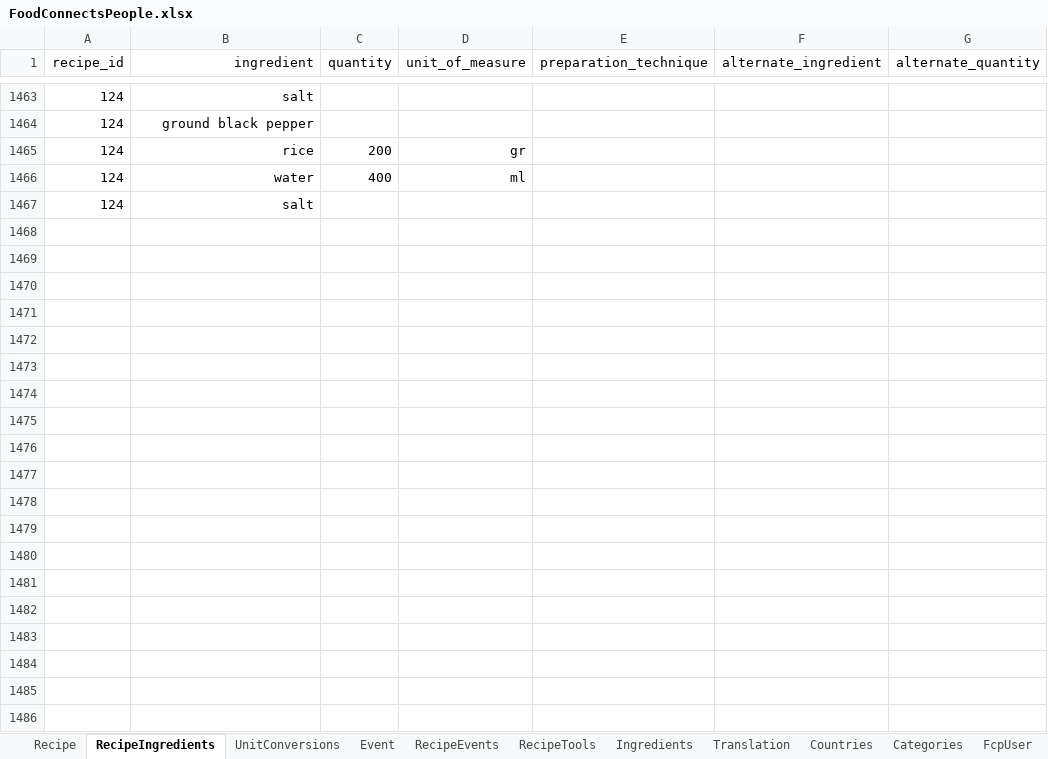
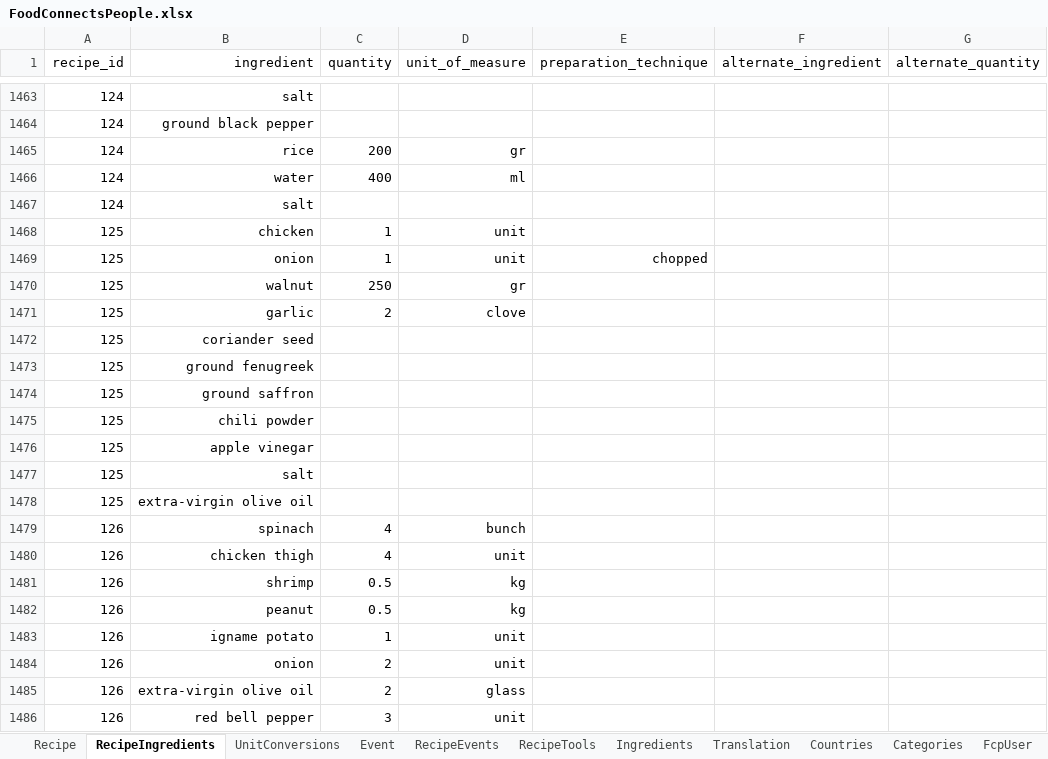
Before and after one commit to FoodConnectsPeople/foodconnectspeople-tool, an Excel workbook: data_sources/scripts/files/FoodConnectsPeople.xlsx, sheet RecipeIngredients, drawn as a sheet; only a part is shown, gaps mark what is left out; values as stored, in another font and other column widths than the file's, no borders; the diff covers the shown part only; the diff names each change by its address in the sheet, - before the commit and + after, or states it on an @@ line.

Commit message:
More recipes for CusCus

```diff
--- a/data_sources/scripts/files/FoodConnectsPeople.xlsx (sheet RecipeIngredients)
+++ b/data_sources/scripts/files/FoodConnectsPeople.xlsx (sheet RecipeIngredients)
+row 1468: 125 | chicken | 1 | unit
+row 1469: 125 | onion | 1 | unit | chopped
+row 1470: 125 | walnut | 250 | gr
+row 1471: 125 | garlic | 2 | clove
+row 1472: 125 | coriander seed
+row 1473: 125 | ground fenugreek
+row 1474: 125 | ground saffron
+row 1475: 125 | chili powder
+row 1476: 125 | apple vinegar
+row 1477: 125 | salt
+row 1478: 125 | extra-virgin olive oil
+row 1479: 126 | spinach | 4 | bunch
+row 1480: 126 | chicken thigh | 4 | unit
+row 1481: 126 | shrimp | 0.5 | kg
+row 1482: 126 | peanut | 0.5 | kg
+row 1483: 126 | igname potato | 1 | unit
+row 1484: 126 | onion | 2 | unit
+row 1485: 126 | extra-virgin olive oil | 2 | glass
+row 1486: 126 | red bell pepper | 3 | unit
```
Also changed, not shown: 21 added rows elsewhere in this sheet, sheet Recipe, sheet Translation, sheet Ingredients, sheet UnitConversions, sheet RecipeTools, sheet AuthorRecipe, 1 more sheet, 8 other files.
